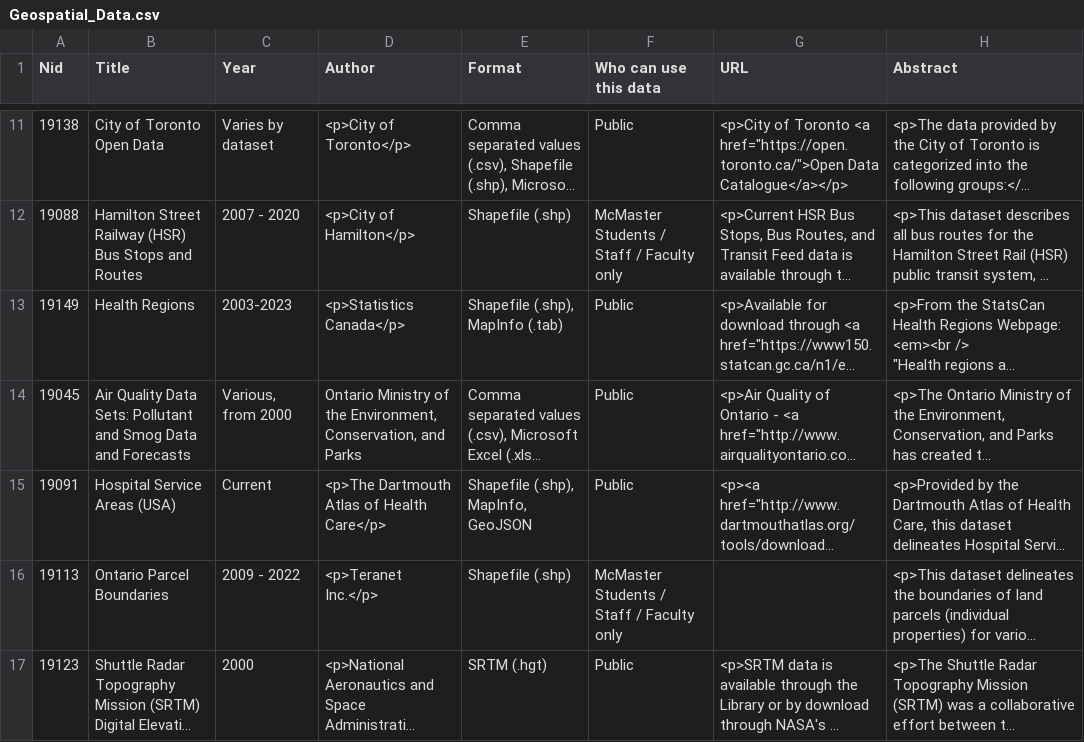
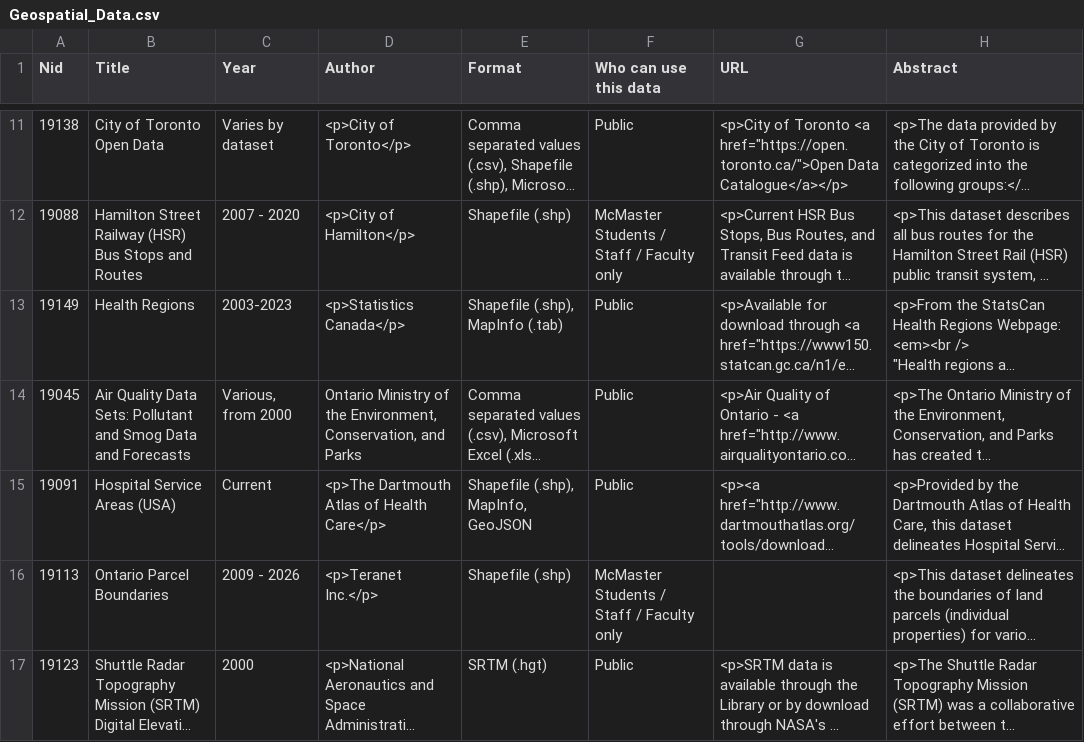
Before and after one commit to McMaster-University-Library/GeoPortal-Harvester-Geospatial-Data-Pages, a CSV file: Geospatial_Data.csv, drawn as a sheet; only a part is shown, gaps mark what is left out; long unchanged cells end in …; the diff covers the shown part only; the diff names each change by its address in the sheet, - before the commit and + after, or states it on an @@ line.

```diff
--- a/Geospatial_Data.csv
+++ b/Geospatial_Data.csv
-C16 (Year): 2009 - 2022
+C16 (Year): 2009 - 2026
```
Also changed, not shown: 1 added row, 1 removed row and 8 edited cells elsewhere in this file, Collection_Additions.csv, Collection_Deletions.csv, 4 other files.
